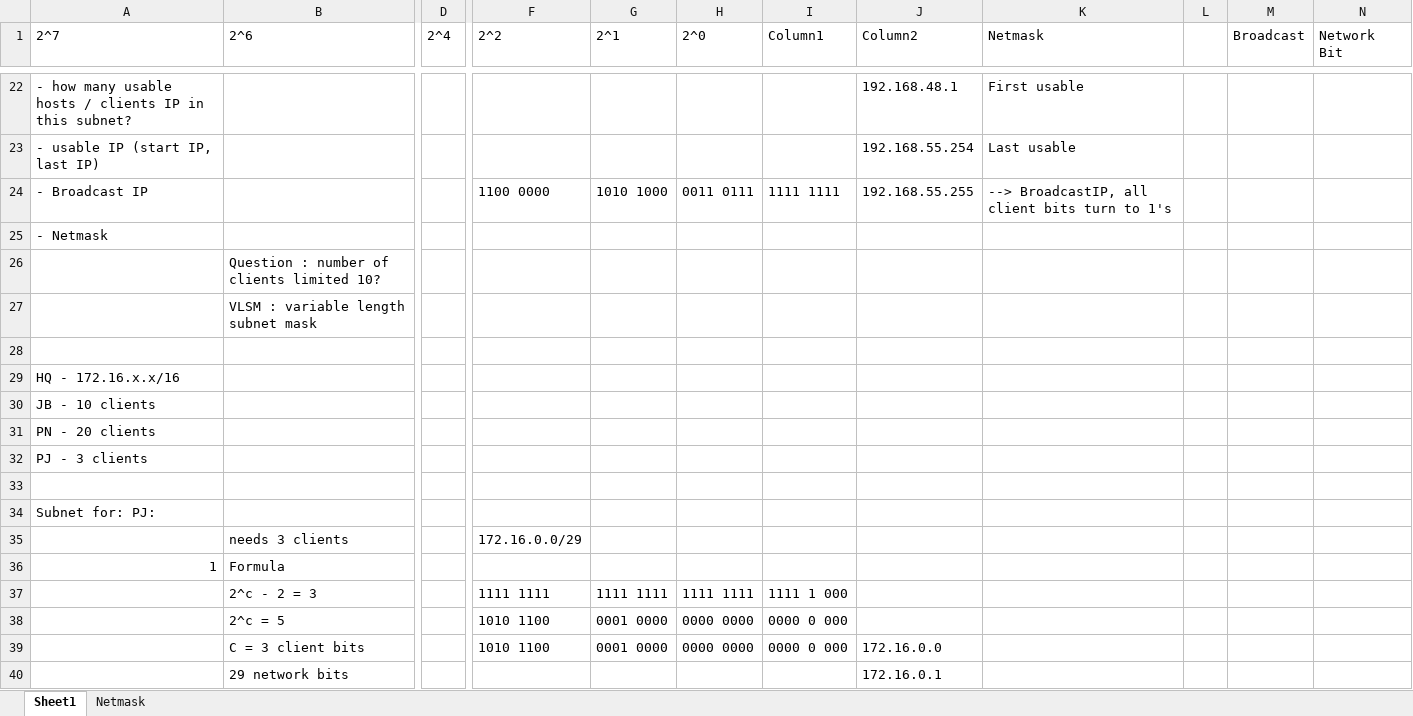
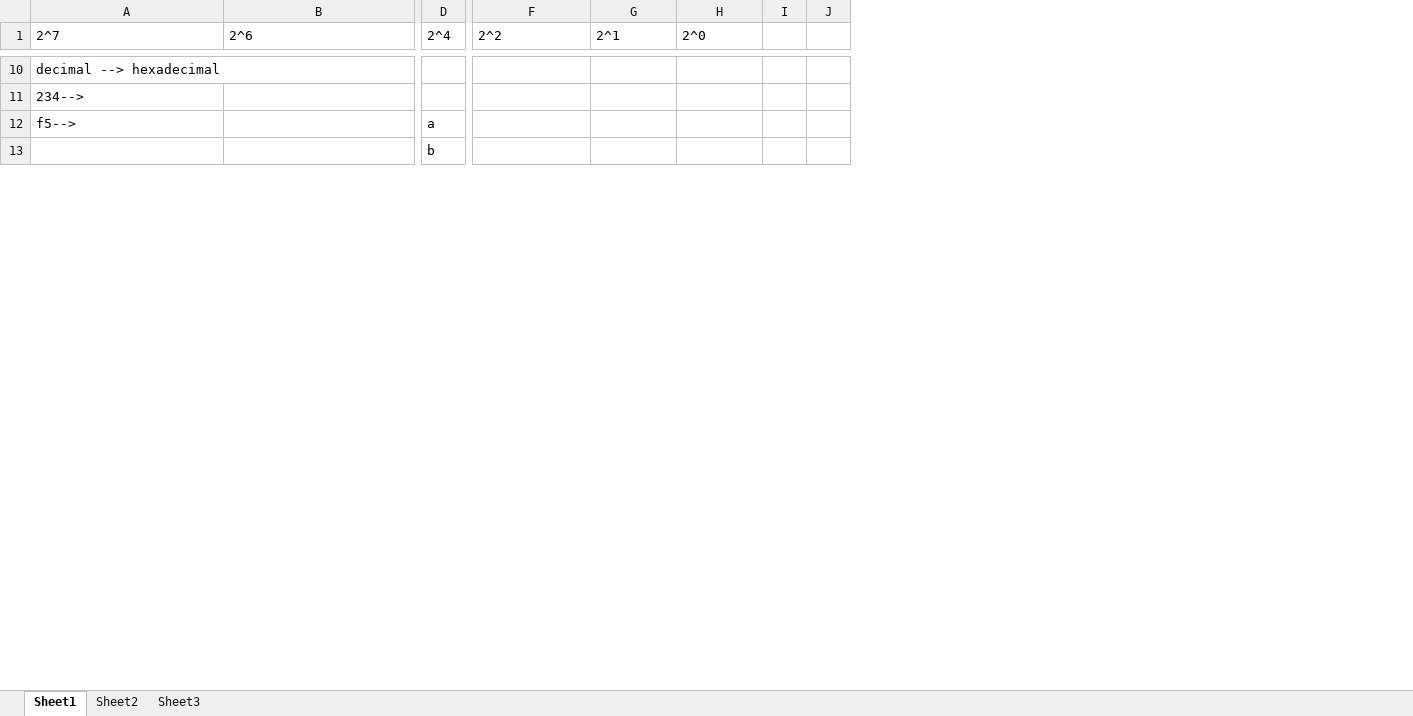
Before and after one commit to jasonwcc/learntocisco, an Excel workbook: IP Calculation.xlsx, sheet Sheet1, drawn as a sheet; only a part is shown, gaps mark what is left out; values as stored, in another font and other column widths than the file's, no borders; table styles not drawn; removed rows and columns are numbered as before the commit, all else as after; rows hold the shown columns only; the diff covers the shown part only; the diff names each change by its address in the sheet, - before the commit and + after, or states it on an @@ line.

```diff
--- a/IP Calculation.xlsx (sheet Sheet1)
+++ b/IP Calculation.xlsx (sheet Sheet1)
-sheet tab: Netmask
+sheet tab: Sheet2
+sheet tab: Sheet3
-column I (Column1), empty
-column J (Column2), rows 22-23: 192.168.48.1 | 192.168.55.254
-column K (Netmask), rows 22-23: First usable | Last usable
-column L, empty
-column M (Broadcast), empty
-column N (Network Bit), empty
+column I, empty
+column J, empty
-A10 (2^7): - how many usable hosts / clients IP in this subnet?
+A10 (2^7): decimal --> hexadecimal
-A11 (2^7): - usable IP (start IP, last IP)
+A11 (2^7): 234-->
-row 24: - Broadcast IP |  |  | 1100 0000 | 1010 1000 | 0011 0111 | 1111 1111 | 192.168.55.255 | --> BroadcastIP, all client bits turn to 1's
-row 25: - Netmask
-row 26:  | Question : number of clients limited 10?
-row 27:  | VLSM : variable length subnet mask
-row 12: (empty)
+row 12: f5--> |  | a
-row 29: HQ - 172.16.x.x/16
-row 30: JB - 10 clients
-row 31: PN - 20 clients
-row 32: PJ - 3 clients
-row 13: (empty)
+row 13:  |  | b
-row 34: Subnet for: PJ:
-row 35:  | needs 3 clients |  | 172.16.0.0/29
-row 36: 1 | Formula
-row 37:  | 2^c - 2 = 3 |  | 1111 1111 | 1111 1111 | 1111 1111 | 1111 1 000
-row 38:  | 2^c = 5 |  | 1010 1100 | 0001 0000 | 0000 0000 | 0000 0 000
-row 39:  | C = 3 client bits |  | 1010 1100 | 0001 0000 | 0000 0000 | 0000 0 000 | 172.16.0.0
-row 40:  | 29 network bits |  |  |  |  |  | 172.16.0.1
```
Also changed, not shown: 6 added rows, 41 removed rows and 18 edited cells elsewhere in this sheet, sheet Sheet2, formulas that keep their value.
